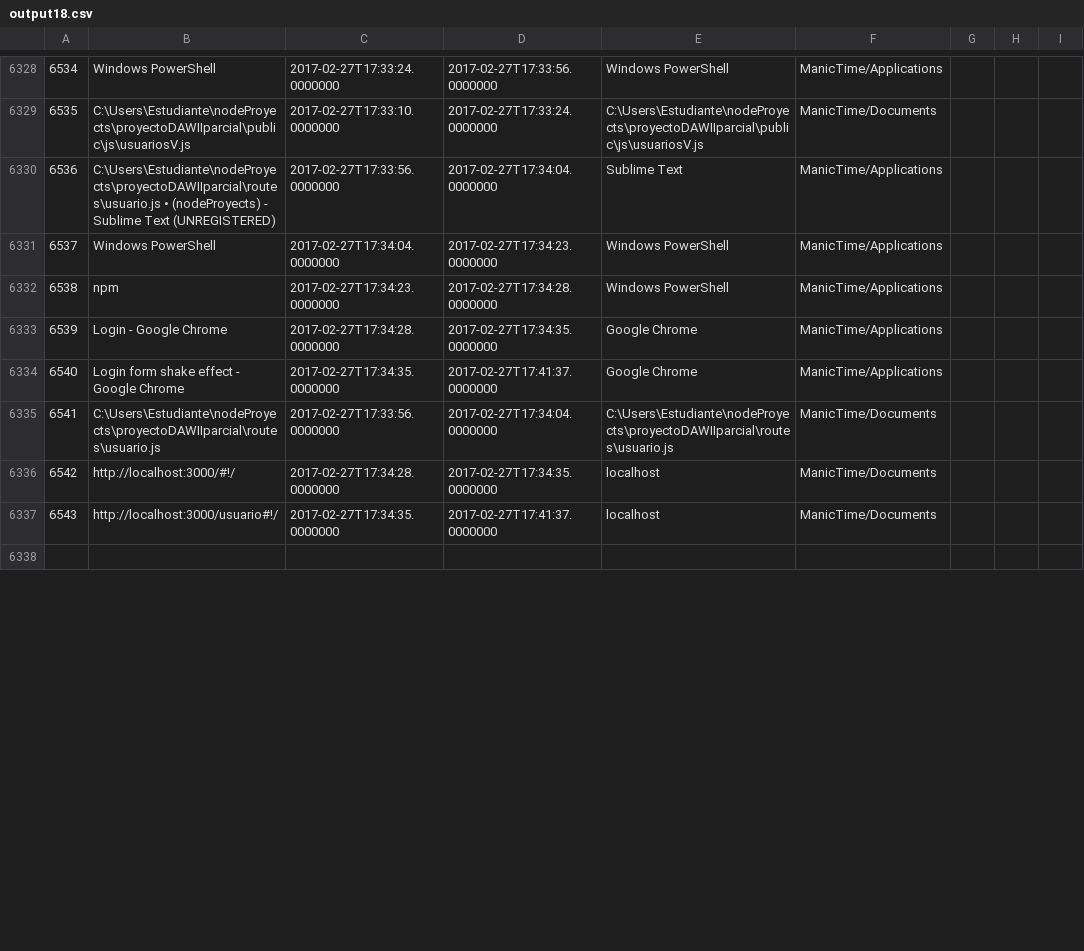
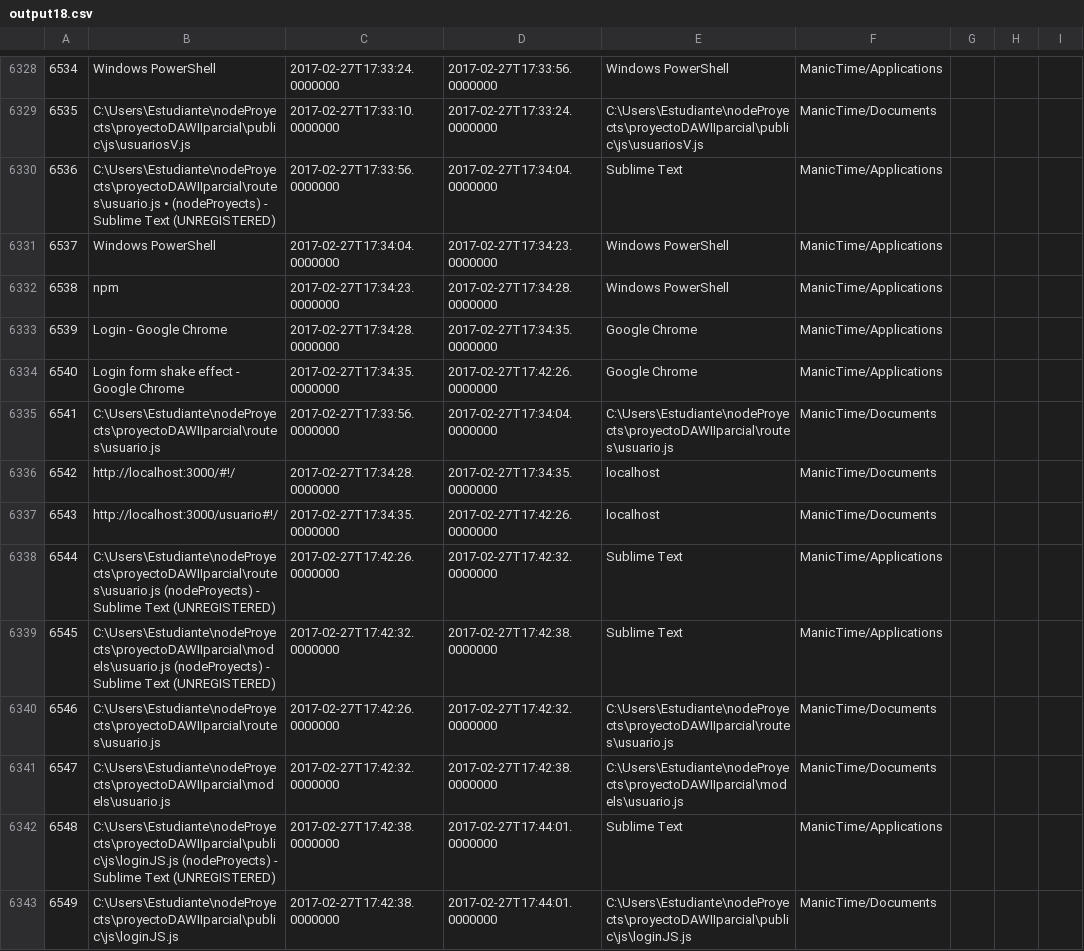
Before and after one commit to LeoEras/MTB, a CSV file: output18.csv, drawn as a sheet; only a part is shown, gaps mark what is left out; the shorter side is filled out with more unchanged rows; the diff covers the shown part only; the diff names each change by its address in the sheet, - before the commit and + after, or states it on an @@ line.

Commit message:
Update

```diff
--- a/output18.csv
+++ b/output18.csv
-D6334: 2017-02-27T17:41:37.0000000
+D6334: 2017-02-27T17:42:26.0000000
-D6337: 2017-02-27T17:41:37.0000000
+D6337: 2017-02-27T17:42:26.0000000
+row 6338: 6544 | C:\Users\Estudiante\nodeProyects\proyectoDAWIIparcial\routes\usuario.js (nodeProyects) - Sublime Text (UNREGISTERED) | 2017-02-27T17:42:26.0000000 | 2017-02-27T17:42:32.0000000 | Sublime Text | ManicTime/Applications
+row 6339: 6545 | C:\Users\Estudiante\nodeProyects\proyectoDAWIIparcial\models\usuario.js (nodeProyects) - Sublime Text (UNREGISTERED) | 2017-02-27T17:42:32.0000000 | 2017-02-27T17:42:38.0000000 | Sublime Text | ManicTime/Applications
+row 6340: 6546 | C:\Users\Estudiante\nodeProyects\proyectoDAWIIparcial\routes\usuario.js | 2017-02-27T17:42:26.0000000 | 2017-02-27T17:42:32.0000000 | C:\Users\Estudiante\nodeProyects\proyectoDAWIIparcial\routes\usuario.js | ManicTime/Documents
+row 6341: 6547 | C:\Users\Estudiante\nodeProyects\proyectoDAWIIparcial\models\usuario.js | 2017-02-27T17:42:32.0000000 | 2017-02-27T17:42:38.0000000 | C:\Users\Estudiante\nodeProyects\proyectoDAWIIparcial\models\usuario.js | ManicTime/Documents
+row 6342: 6548 | C:\Users\Estudiante\nodeProyects\proyectoDAWIIparcial\public\js\loginJS.js (nodeProyects) - Sublime Text (UNREGISTERED) | 2017-02-27T17:42:38.0000000 | 2017-02-27T17:44:01.0000000 | Sublime Text | ManicTime/Applications
+row 6343: 6549 | C:\Users\Estudiante\nodeProyects\proyectoDAWIIparcial\public\js\loginJS.js | 2017-02-27T17:42:38.0000000 | 2017-02-27T17:44:01.0000000 | C:\Users\Estudiante\nodeProyects\proyectoDAWIIparcial\public\js\loginJS.js | ManicTime/Documents
```
Also changed, not shown: 20 added rows, 1 edited cell and row numbers in column A elsewhere in this file.
